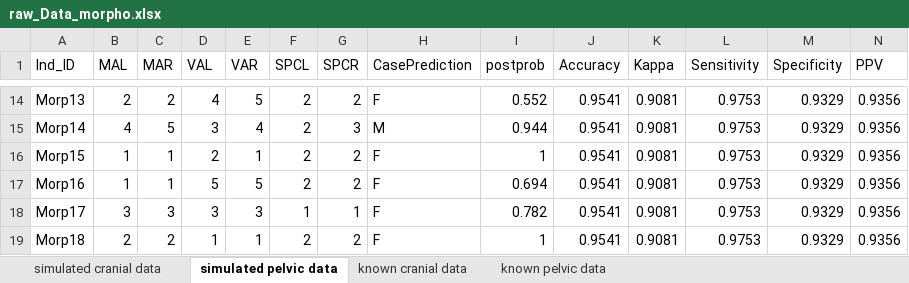
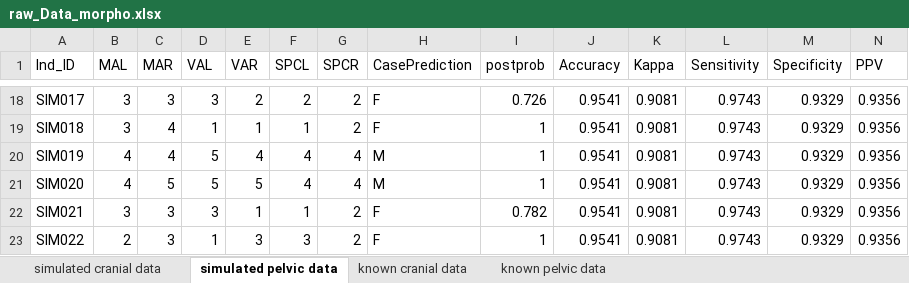
Before and after one commit to hefnerj1/morphoPASSE_calibration, an Excel workbook: morphopasse-calibration/data/raw/raw_Data_morpho.xlsx, sheet simulated pelvic data, drawn as a sheet; only a part is shown, gaps mark what is left out; values as stored, in another font and other column widths than the file's, no borders; removed rows and columns are numbered as before the commit, all else as after; rows hold the shown columns only; the diff covers the shown part only; the diff names each change by its address in the sheet, - before the commit and + after, or states it on an @@ line.

```diff
--- a/morphopasse-calibration/data/raw/raw_Data_morpho.xlsx (sheet simulated pelvic data)
+++ b/morphopasse-calibration/data/raw/raw_Data_morpho.xlsx (sheet simulated pelvic data)
-A18 (Ind_ID): Morp13
+A18 (Ind_ID): SIM017
-B18 (MAL): 2
+B18 (MAL): 3
-C18 (MAR): 2
+C18 (MAR): 3
-D18 (VAL): 4
+D18 (VAL): 3
-E18 (VAR): 5
+E18 (VAR): 2
-I18 (postprob): 0.552
+I18 (postprob): 0.726
-L18 (Sensitivity): 0.9753
+L18 (Sensitivity): 0.9743
-row 15: Morp14 | 4 | 5 | 3 | 4 | 2 | 3 | M | 0.944 | 0.9541 | 0.9081 | 0.9753 | 0.9329 | 0.9356
-A19 (Ind_ID): Morp15
+A19 (Ind_ID): SIM018
-B19 (MAL): 1
+B19 (MAL): 3
-C19 (MAR): 1
+C19 (MAR): 4
-D19 (VAL): 2
+D19 (VAL): 1
-F19 (SPCL): 2
+F19 (SPCL): 1
-L19 (Sensitivity): 0.9753
+L19 (Sensitivity): 0.9743
+row 20: SIM019 | 4 | 4 | 5 | 4 | 4 | 4 | M | 1 | 0.9541 | 0.9081 | 0.9743 | 0.9329 | 0.9356
-A21 (Ind_ID): Morp16
+A21 (Ind_ID): SIM020
-B21 (MAL): 1
+B21 (MAL): 4
-C21 (MAR): 1
+C21 (MAR): 5
-F21 (SPCL): 2
+F21 (SPCL): 4
-G21 (SPCR): 2
+G21 (SPCR): 4
-H21 (CasePrediction): F
+H21 (CasePrediction): M
-I21 (postprob): 0.694
+I21 (postprob): 1
-L21:L23 (Sensitivity): 0.9753
+L21:L23 (Sensitivity): 0.9743
-A22 (Ind_ID): Morp17
+A22 (Ind_ID): SIM021
-E22 (VAR): 3
+E22 (VAR): 1
-G22 (SPCR): 1
+G22 (SPCR): 2
-A23 (Ind_ID): Morp18
+A23 (Ind_ID): SIM022
-C23 (MAR): 2
+C23 (MAR): 3
-E23 (VAR): 1
+E23 (VAR): 3
-F23 (SPCL): 2
+F23 (SPCL): 3
```
Also changed, not shown: 13 added rows, 13 removed rows and 187 edited cells elsewhere in this sheet, sheet simulated cranial data.
